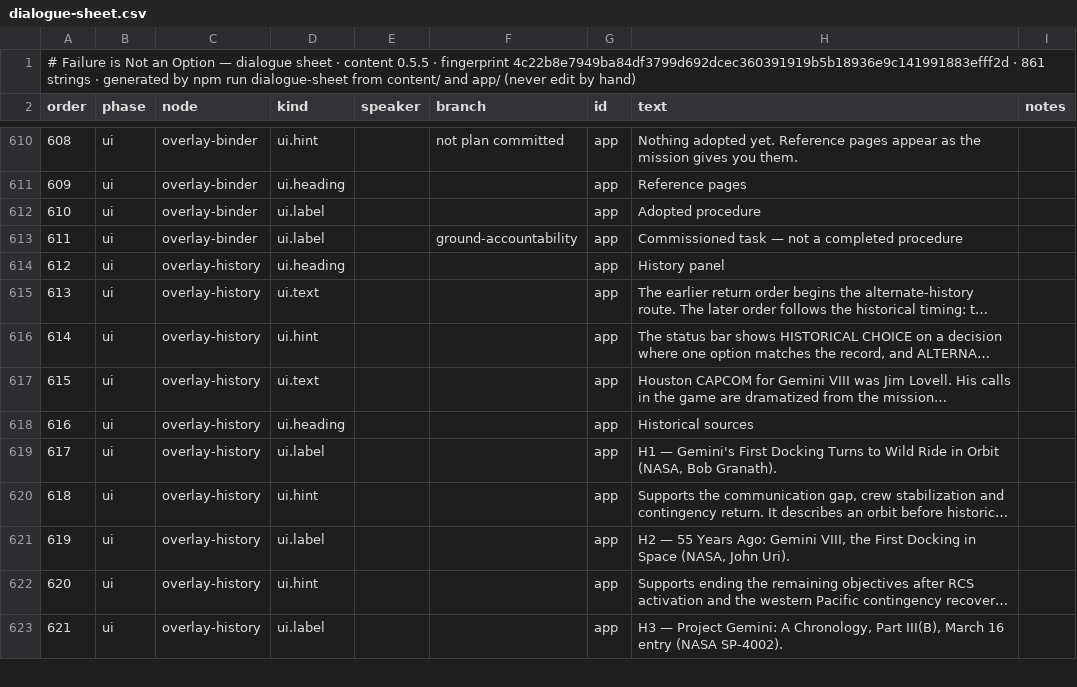
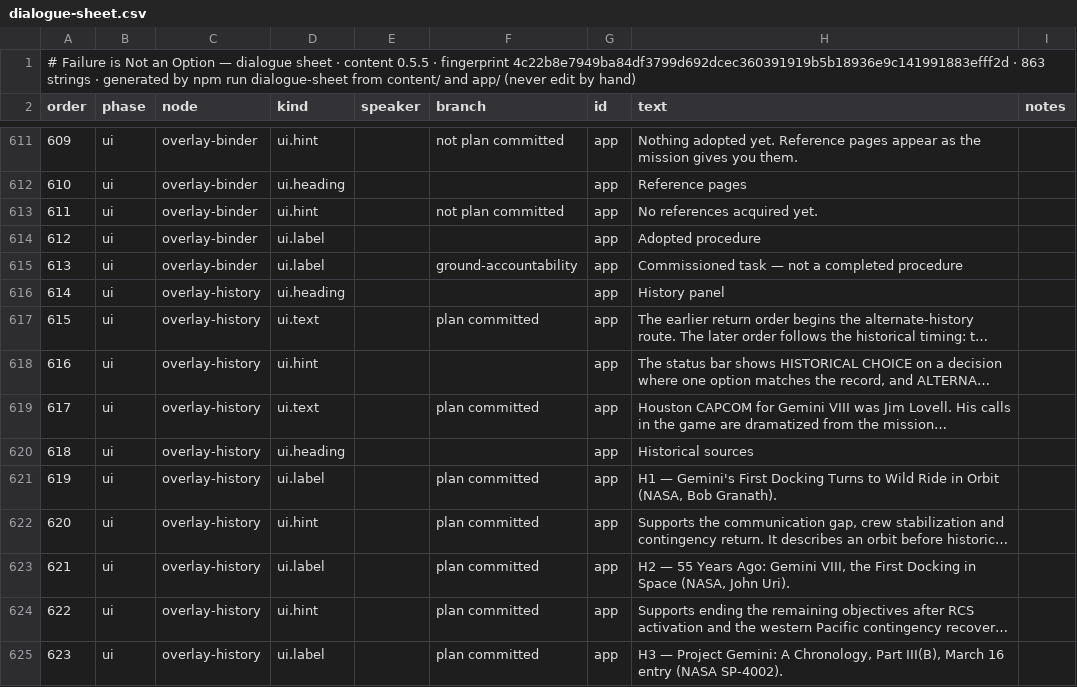
Before and after one commit to dan-lee-odinson/failure-is-not-an-option, a CSV file: docs/dialogue-sheet.csv, drawn as a sheet; only a part is shown, gaps mark what is left out; long unchanged cells end in …; addresses are those after the commit; the diff covers the shown part only; the diff names each change by its address in the sheet, - before the commit and + after, or states it on an @@ line.

```diff
--- a/docs/dialogue-sheet.csv
+++ b/docs/dialogue-sheet.csv
@@ column A (order) renumbered from row 1 down @@
+row 613: 611 | ui | overlay-binder | ui.hint |  | not plan committed | app | No references acquired yet.
-F617 (branch): (empty)
+F617 (branch): plan committed
-F619 (branch): (empty)
+F619 (branch): plan committed
-F621:F625 (branch): (empty)
+F621:F625 (branch): plan committed
```
Also changed, not shown: 7 added rows, 6 removed rows, 6 moved rows and 27 edited cells elsewhere in this file, 24 other files.
